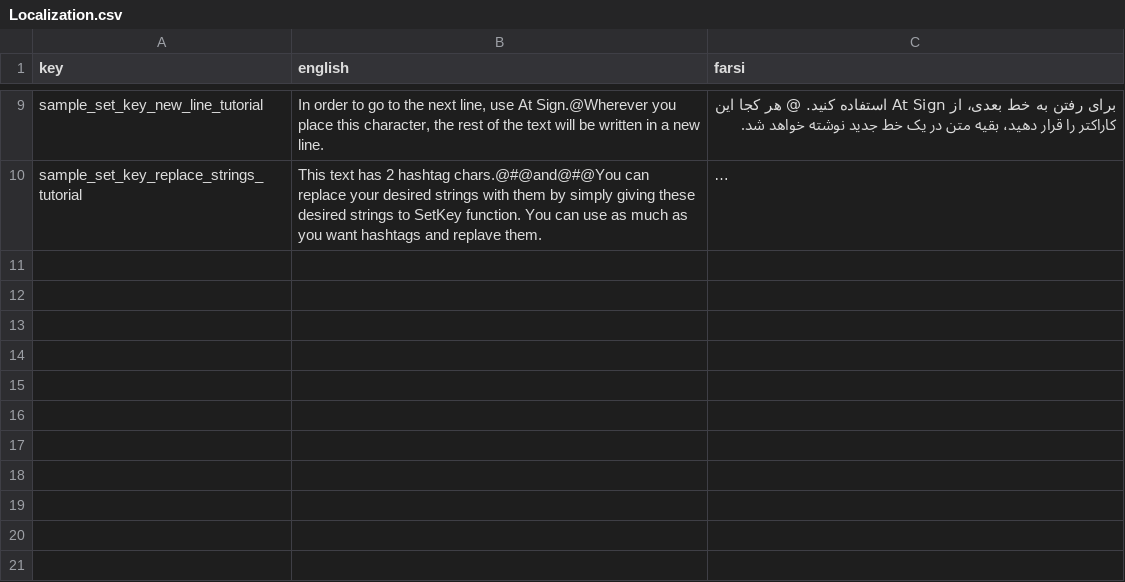
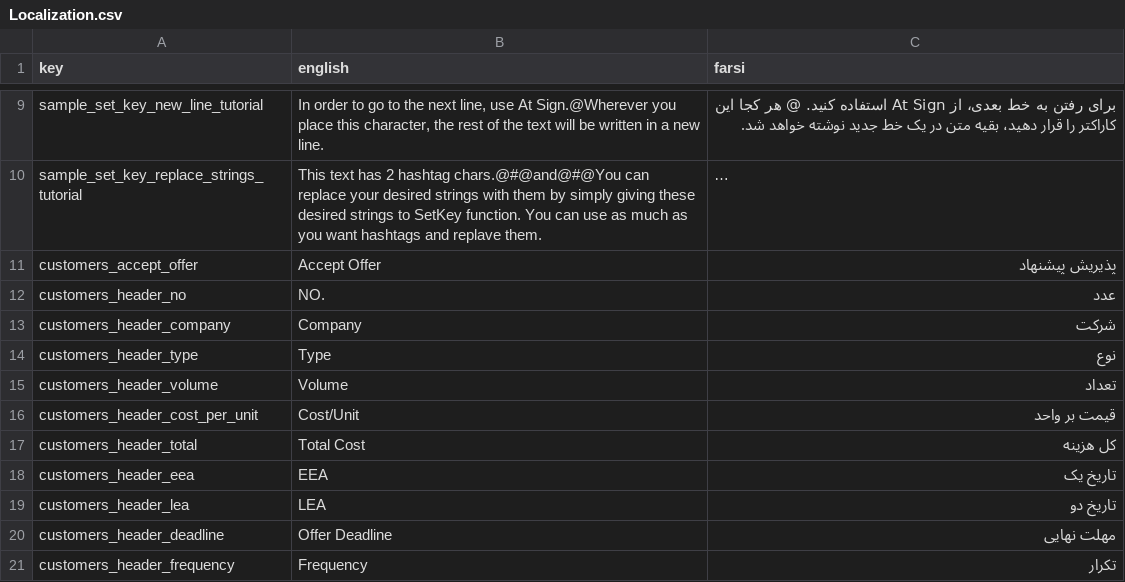
Before and after one commit to GameinSharif/Gamein2021-Client, a CSV file: Assets/Resources/Localization/Localization.csv, drawn as a sheet; only a part is shown, gaps mark what is left out; long unchanged cells end in …; the diff names each change by its address in the sheet, - before the commit and + after, or states it on an @@ line.

Commit message:
Created custumers scrollview and item prefab
OfferItemController controls sets the needed text for each item

```diff
--- a/Assets/Resources/Localization/Localization.csv
+++ b/Assets/Resources/Localization/Localization.csv
+row 11: customers_accept_offer | Accept Offer | پذیریش پیشنهاد
+row 12: customers_header_no | NO. | عدد
+row 13: customers_header_company | Company | شرکت
+row 14: customers_header_type | Type | نوع
+row 15: customers_header_volume | Volume | تعداد
+row 16: customers_header_cost_per_unit | Cost/Unit | قیمت بر واحد
+row 17: customers_header_total | Total Cost | کل هزینه
+row 18: customers_header_eea | EEA | تاریخ یک
+row 19: customers_header_lea | LEA | تاریخ دو
+row 20: customers_header_deadline | Offer Deadline | مهلت نهایی
+row 21: customers_header_frequency | Frequency | تکرار
```
Also changed, not shown: 10 other files.
